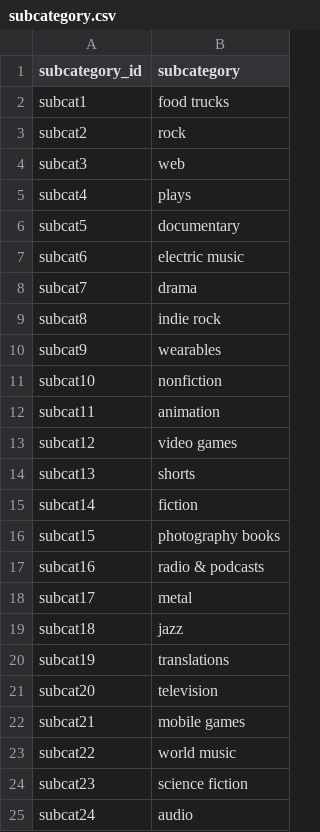
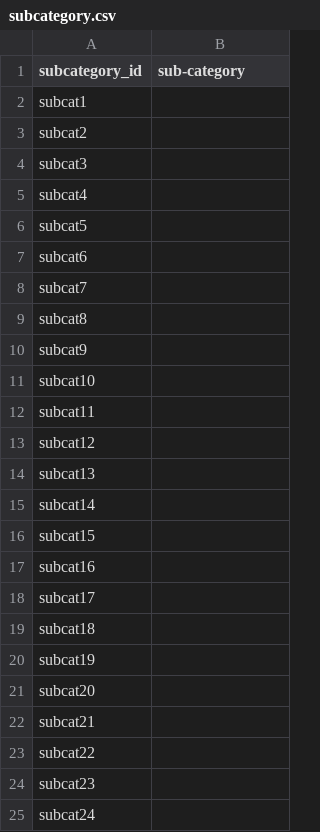
Before and after one commit to AllisonChase/Crowdfunding-ETL, a CSV file: Resources/subcategory.csv, drawn as a sheet.

```diff
--- a/Resources/subcategory.csv
+++ b/Resources/subcategory.csv
@@ -1,25 +1,25 @@
-subcategory_id,subcategory
-subcat1,food trucks
-subcat2,rock
-subcat3,web
-subcat4,plays
-subcat5,documentary
-subcat6,electric music
-subcat7,drama
-subcat8,indie rock
-subcat9,wearables
-subcat10,nonfiction
-subcat11,animation
-subcat12,video games
-subcat13,shorts
-subcat14,fiction
-subcat15,photography books
-subcat16,radio & podcasts
-subcat17,metal
-subcat18,jazz
-subcat19,translations
-subcat20,television
-subcat21,mobile games
-subcat22,world music
-subcat23,science fiction
-subcat24,audio
+subcategory_id,sub-category
+subcat1,
+subcat2,
+subcat3,
+subcat4,
+subcat5,
+subcat6,
+subcat7,
+subcat8,
+subcat9,
+subcat10,
+subcat11,
+subcat12,
+subcat13,
+subcat14,
+subcat15,
+subcat16,
+subcat17,
+subcat18,
+subcat19,
+subcat20,
+subcat21,
+subcat22,
+subcat23,
+subcat24,
```
Also changed, not shown: 2 other files.
